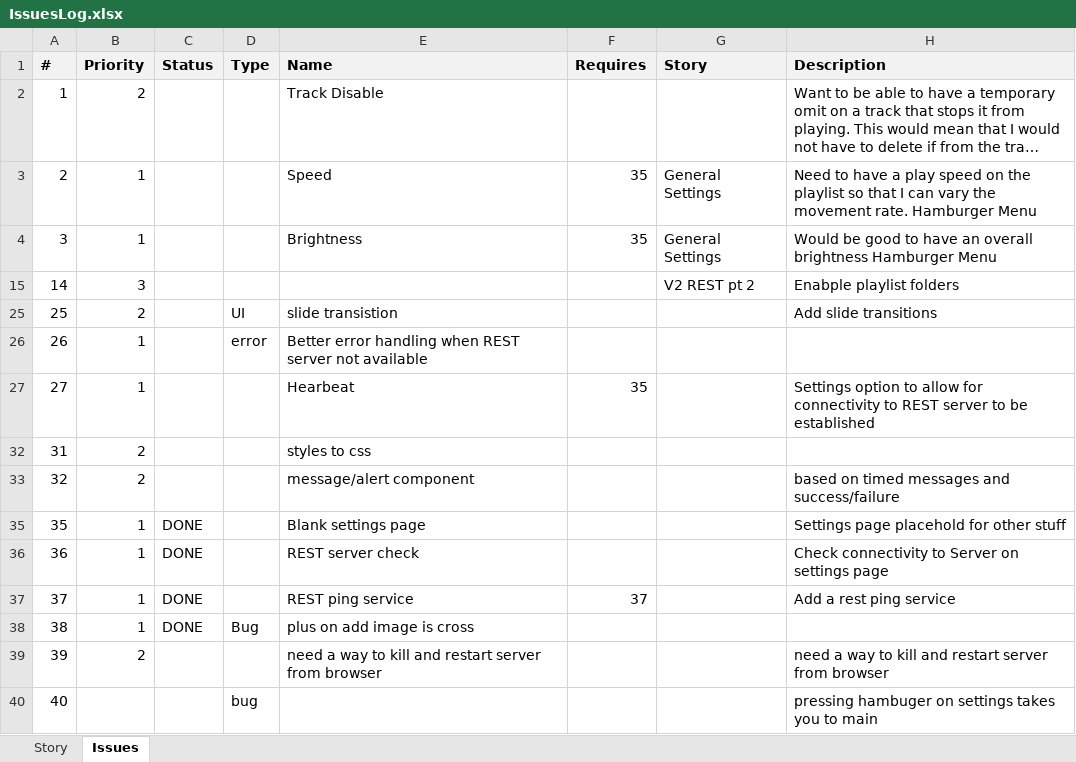
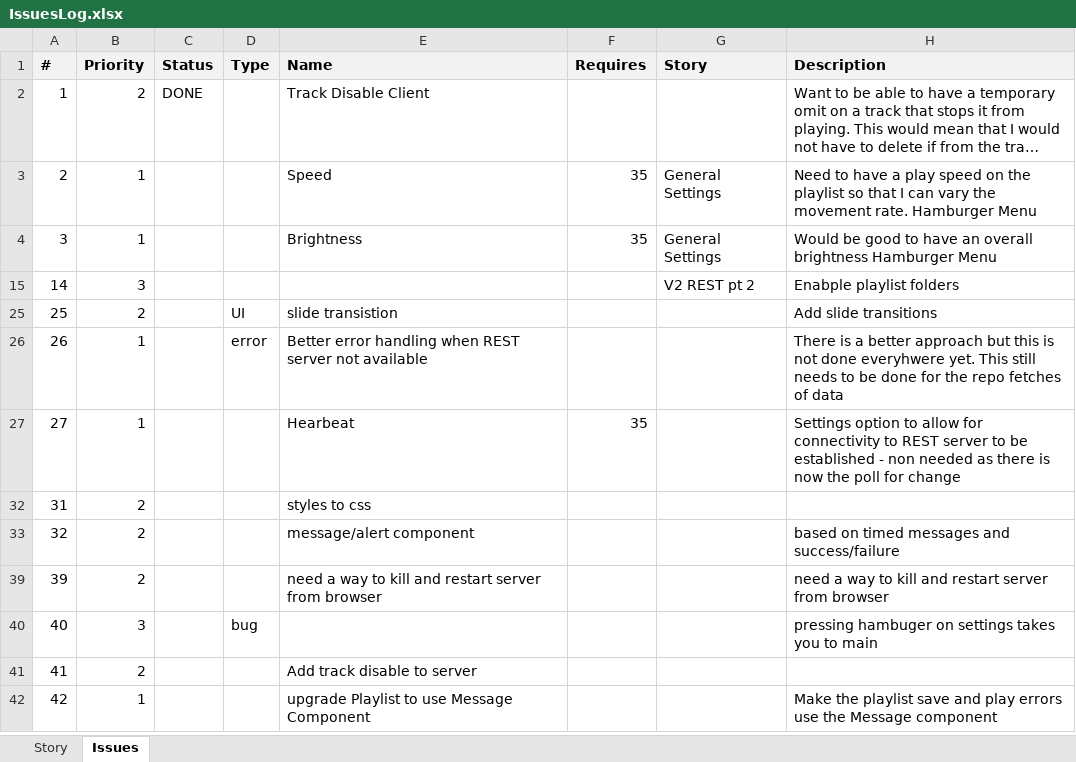
Before and after one commit to ownimage/piWriter, an Excel workbook: IssuesLog.xlsx, sheet Issues, drawn as a sheet; long unchanged cells end in …; values as stored, in another font and other column widths than the file's, no borders; removed rows and columns are numbered as before the commit, all else as after; the diff names each change by its address in the sheet, - before the commit and + after, or states it on an @@ line.

Commit message:
Issue #42 upgrade Playlist to use Message Component

```diff
--- a/IssuesLog.xlsx (sheet Issues)
+++ b/IssuesLog.xlsx (sheet Issues)
-C2 (Status): (empty)
+C2 (Status): DONE
-E2 (Name): Track Disable
+E2 (Name): Track Disable Client
-H26 (Description): (empty)
+H26 (Description): There is a better approach but this is not done everyhwere yet. This still needs to be done for the repo fetches of data
-H27 (Description): …be established
+H27 (Description): …be established - non needed as there is now the poll for change
@@ row 35 hidden: 35 | 1 | DONE |  | Blank settings page |  |  | Settings page placehold for other stuff @@
@@ row 36 hidden: 36 | 1 | DONE |  | REST server check |  |  | Check connectivity to Server on settings page @@
@@ row 37 hidden: 37 | 1 | DONE |  | REST ping service | 37 |  | Add a rest ping service @@
@@ row 38 hidden: 38 | 1 | DONE | Bug | plus on add image is cross @@
-B40 (Priority): (empty)
+B40 (Priority): 3
+row 41: 41 | 2 |  |  | Add track disable to server
+row 42: 42 | 1 |  |  | upgrade Playlist to use Message Component |  |  | Make the playlist save and play errors use the Message component
```
Also changed, not shown: 4 other files.
